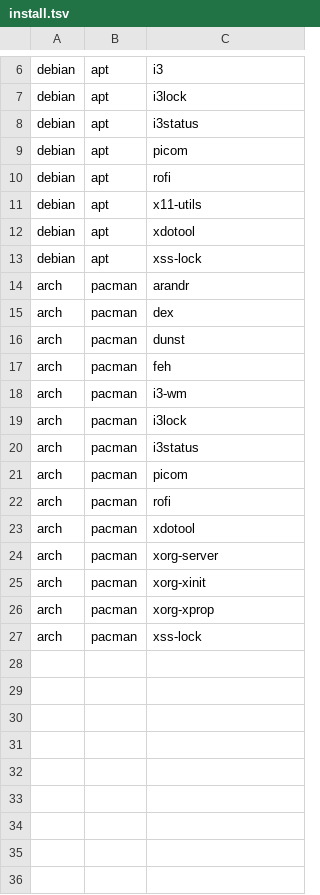
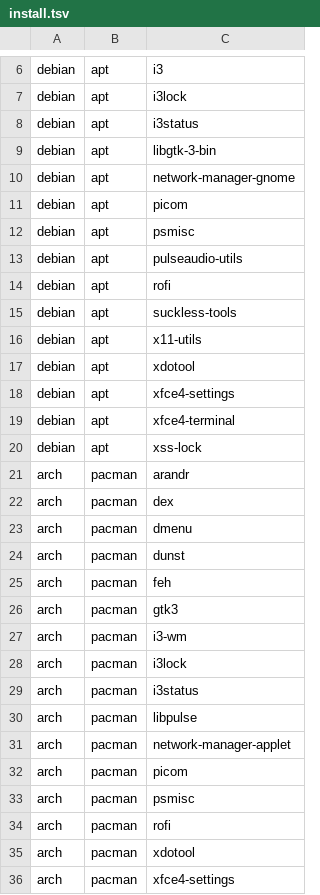
Before and after one commit to plam4u/dotfiles-linux, a TSV file: packages/i3/install.tsv, drawn as a sheet; only a part is shown, gaps mark what is left out; the shorter side is filled out with more unchanged rows; the diff covers the shown part only.

Commit message:
Restore i3, XFCE Terminal, and Deno settings

```diff
--- a/packages/i3/install.tsv
+++ b/packages/i3/install.tsv
@@ -8,6 +8,13 @@ debian	apt	i3lock
 debian	apt	i3status
+debian	apt	libgtk-3-bin
+debian	apt	network-manager-gnome
 debian	apt	picom
+debian	apt	psmisc
+debian	apt	pulseaudio-utils
 debian	apt	rofi
+debian	apt	suckless-tools
 debian	apt	x11-utils
 debian	apt	xdotool
+debian	apt	xfce4-settings
+debian	apt	xfce4-terminal
 debian	apt	xss-lock
@@ -15,4 +22,6 @@ arch	pacman	arandr
 arch	pacman	dex
+arch	pacman	dmenu
 arch	pacman	dunst
 arch	pacman	feh
+arch	pacman	gtk3
 arch	pacman	i3-wm
@@ -20,4 +29,8 @@ arch	pacman	i3lock
 arch	pacman	i3status
+arch	pacman	libpulse
+arch	pacman	network-manager-applet
 arch	pacman	picom
+arch	pacman	psmisc
 arch	pacman	rofi
 arch	pacman	xdotool
+arch	pacman	xfce4-settings
```
Also changed, not shown: 1 added row elsewhere in this file, 19 other files.
